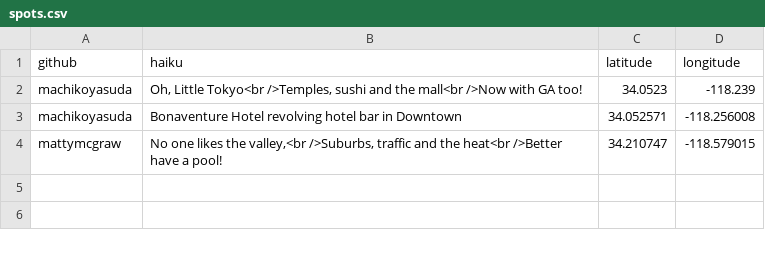
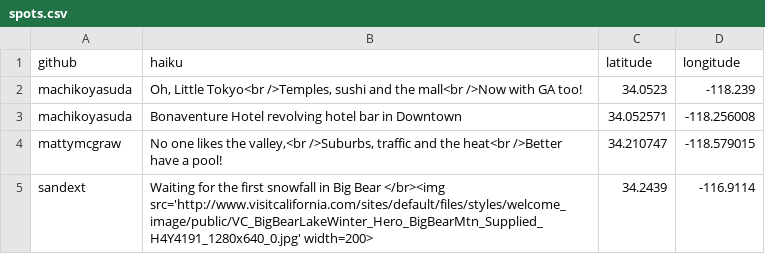
Before and after one commit to machikoyasuda/los-angeles-map, a CSV file: spots.csv, drawn as a sheet; the diff names each change by its address in the sheet, - before the commit and + after, or states it on an @@ line.

Commit message:
Adds Big Bear location and an image

```diff
--- a/spots.csv
+++ b/spots.csv
+row 5: sandext | Waiting for the first snowfall in Big Bear </br><img src='http://www.visitcalifornia.com/sites/default/files/styles/welcome_image/public/VC_BigBearLakeWinter_Hero_BigBearMtn_Supplied_H4Y4191_1280x640_0.jpg' width=200> | 34.2439 | -116.9114
```
